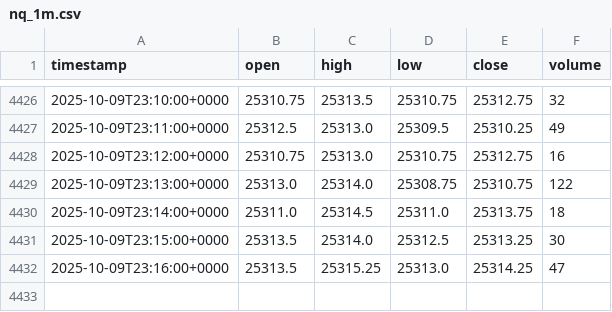
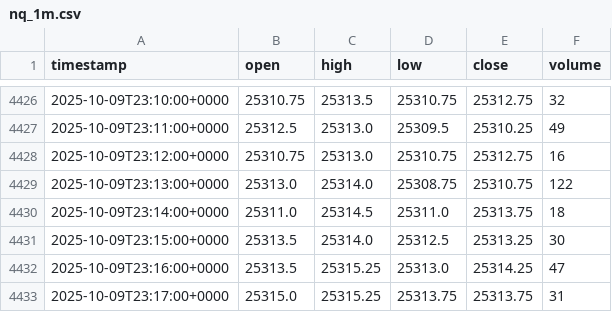
Before and after one commit to CrispyBacon228/sb-watchbot, a CSV file: live/nq_1m.csv, drawn as a sheet; only a part is shown, gaps mark what is left out.

Commit message:
live: stable services + atomic fetch + sanity checks

```diff
--- a/live/nq_1m.csv
+++ b/live/nq_1m.csv
@@ -4432 +4432,2 @@ timestamp,open,high,low,close,volume
 2025-10-09T23:16:00+0000,25313.5,25315.25,25313.0,25314.25,47
+2025-10-09T23:17:00+0000,25315.0,25315.25,25313.75,25313.75,31
```
Also changed, not shown: 2 other files.
